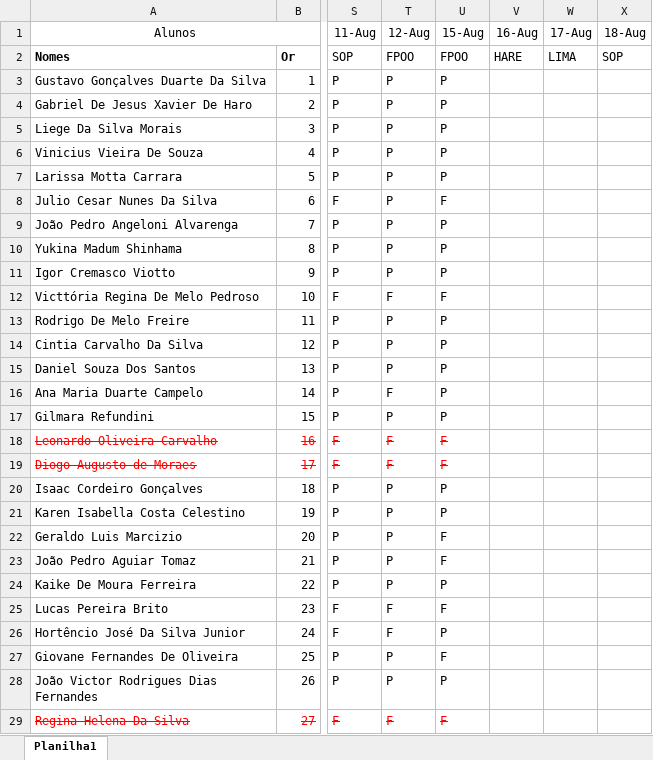
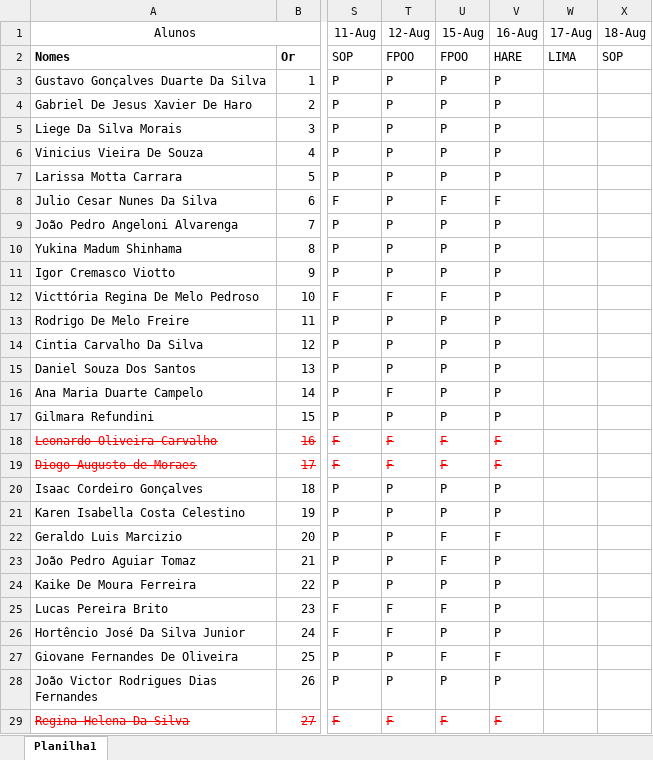
Before and after one commit to wellifabio/senai2022, an Excel workbook: 1des/chamada.xlsx, sheet Planilha1, drawn as a sheet; only a part is shown, gaps mark what is left out; values as stored, in another font and other column widths than the file's, no borders; the diff covers the shown part only; the diff names each change by its address in the sheet, - before the commit and + after, or states it on an @@ line.

```diff
--- a/1des/chamada.xlsx (sheet Planilha1)
+++ b/1des/chamada.xlsx (sheet Planilha1)
-V3:V7 (16-Aug): (empty)
+V3:V7 (16-Aug): P
-V8 (16-Aug): (empty)
+V8 (16-Aug): F
-V9:V17 (16-Aug): (empty)
+V9:V17 (16-Aug): P
-V18:V19 (16-Aug): (empty)
+V18:V19 (16-Aug): F
-V20:V21 (16-Aug): (empty)
+V20:V21 (16-Aug): P
-V22 (16-Aug): (empty)
+V22 (16-Aug): F
-V23:V26 (16-Aug): (empty)
+V23:V26 (16-Aug): P
-V27 (16-Aug): (empty)
+V27 (16-Aug): F
-V28 (16-Aug): (empty)
+V28 (16-Aug): P
-V29 (16-Aug): (empty)
+V29 (16-Aug): F
```
Also changed, not shown: 22 edited cells elsewhere in this sheet, 8 other files.
